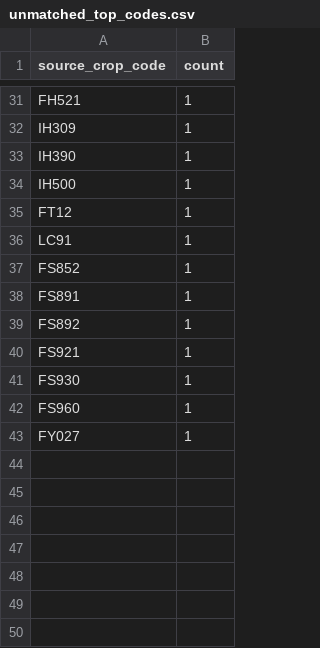
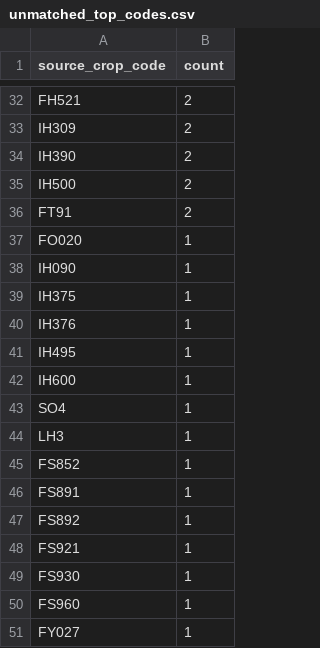
Before and after one commit to junborisproject0207-collab/vege-price-backend, a CSV file: output/unmatched_top_codes.csv, drawn as a sheet; only a part is shown, gaps mark what is left out; addresses are those after the commit; the diff covers the shown part only; the diff names each change by its address in the sheet, - before the commit and + after, or states it on an @@ line.

```diff
--- a/output/unmatched_top_codes.csv
+++ b/output/unmatched_top_codes.csv
-B32:B35 (count): 1
+B32:B35 (count): 2
+row 36: FT91 | 2
-A37 (source_crop_code): FT12
+A37 (source_crop_code): FO020
+row 38: IH090 | 1
+row 39: IH375 | 1
+row 40: IH376 | 1
+row 41: IH495 | 1
+row 42: IH600 | 1
+row 43: SO4 | 1
-A44 (source_crop_code): LC91
+A44 (source_crop_code): LH3
```
Also changed, not shown: 12 added rows, 11 removed rows and 12 edited cells elsewhere in this file, output/unmatched_price_items.csv, output/unmatched_top_names.csv, 9 other files.
